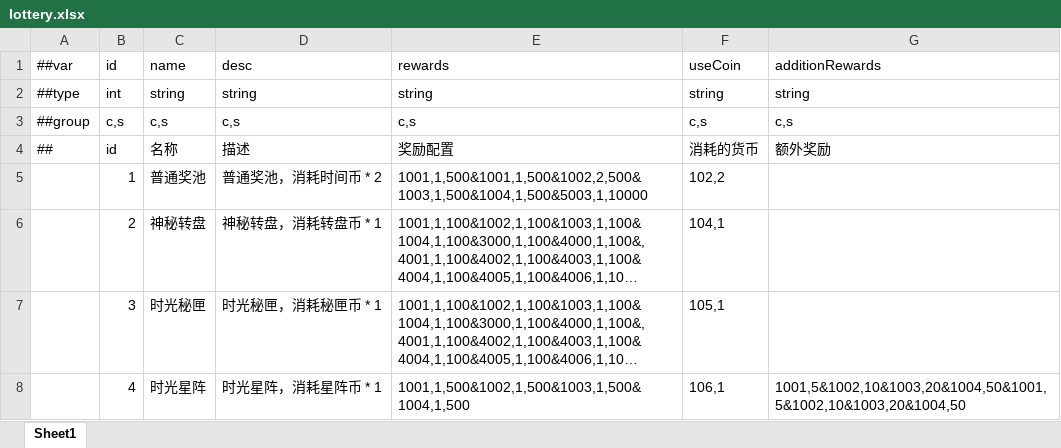
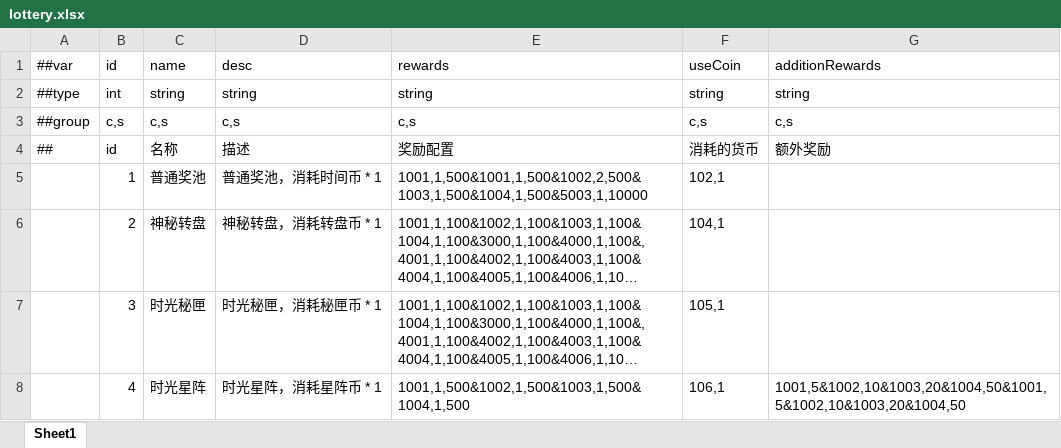
Before and after one commit to TenMilesAway/TimeChip, an Excel workbook: MiniTemplate/Datas/lottery.xlsx, sheet Sheet1, drawn as a sheet; long unchanged cells end in …; values as stored, in another font and other column widths than the file's, no borders; the diff names each change by its address in the sheet, - before the commit and + after, or states it on an @@ line.

```diff
--- a/MiniTemplate/Datas/lottery.xlsx (sheet Sheet1)
+++ b/MiniTemplate/Datas/lottery.xlsx (sheet Sheet1)
-D5: 普通奖池，消耗时间币 * 2
+D5: 普通奖池，消耗时间币 * 1
-F5: 102,2
+F5: 102,1
```
Also changed, not shown: MiniTemplate/Datas/__tables__.xlsx, MiniTemplate/Datas/buffConfig.xlsx, 52 other files.
